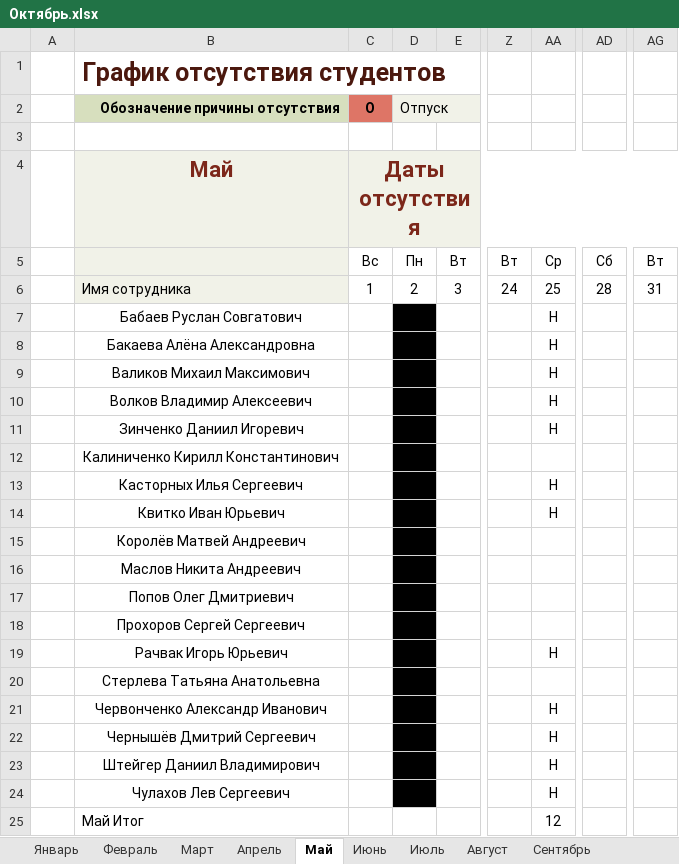
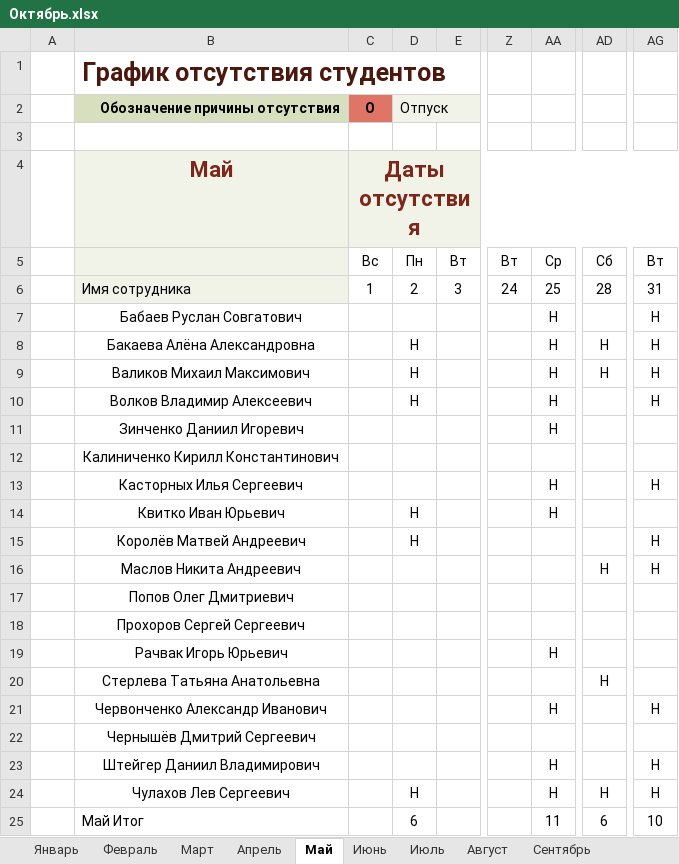
Before and after one commit to Andrew3100/Group10_WEB, an Excel workbook: Октябрь.xlsx, sheet Май, drawn as a sheet; only a part is shown, gaps mark what is left out; values as stored, in another font and other column widths than the file's, no borders; conditional formats and table styles not drawn; the diff names each change by its address in the sheet, - before the commit and + after, or states it on an @@ line.

```diff
--- a/Октябрь.xlsx (sheet Май)
+++ b/Октябрь.xlsx (sheet Май)
-D7:D24 fill: #000000
+D7:D24 fill: none
-AG7:AG10: (empty)
+AG7:AG10: Н
-D8:D10 (Отпуск): (empty)
+D8:D10 (Отпуск): Н
-AD8:AD9: (empty)
+AD8:AD9: Н
-AG13: (empty)
+AG13: Н
-D14:D15 (Отпуск): (empty)
+D14:D15 (Отпуск): Н
-AG15:AG16: (empty)
+AG15:AG16: Н
-AD16: (empty)
+AD16: Н
-AD20: (empty)
+AD20: Н
-AG21: (empty)
+AG21: Н
-AA22: Н
+AA22: (empty)
-AG23:AG24: (empty)
+AG23:AG24: Н
-D24 (Отпуск): (empty)
+D24 (Отпуск): Н
-AD24: (empty)
+AD24: Н
-D25 (Отпуск): (empty)
+D25 (Отпуск): 6
-AA25: 12
+AA25: 11
-AD25: (empty)
+AD25: 6
-AG25: (empty)
+AG25: 10
```
Also changed, not shown: sheet Апрель, 1 other file.
